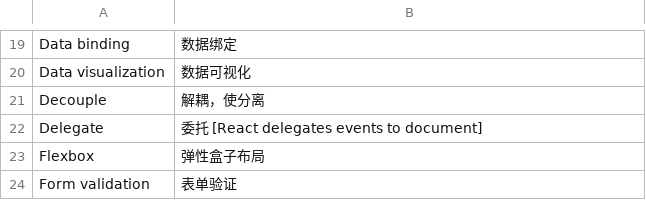
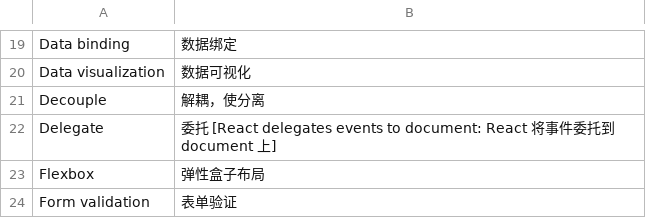
Before and after one commit to jiandandkl/words-for-technical-interview, a CSV file: frontend.csv, drawn as a sheet; only a part is shown, gaps mark what is left out.

```diff
--- a/frontend.csv
+++ b/frontend.csv
@@ -21,3 +21,3 @@ Data visualization,数据可视化
 Decouple,解耦，使分离
-Delegate,委托 [React delegates events to document]
+Delegate,委托 [React delegates events to document: React 将事件委托到 document 上]
 Flexbox,弹性盒子布局
```
Also changed, not shown: 1 other file.
